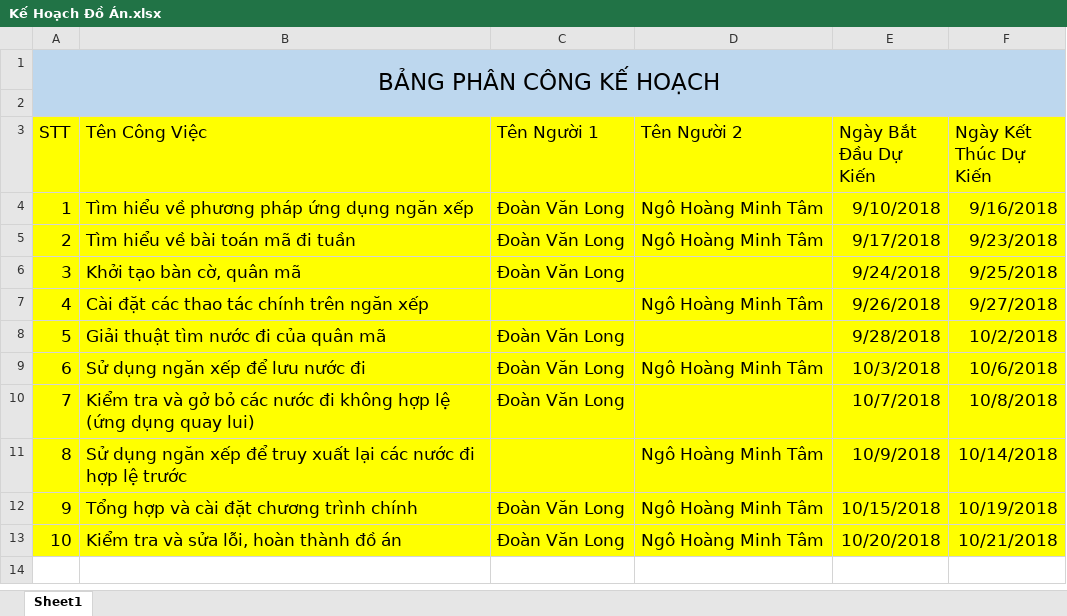
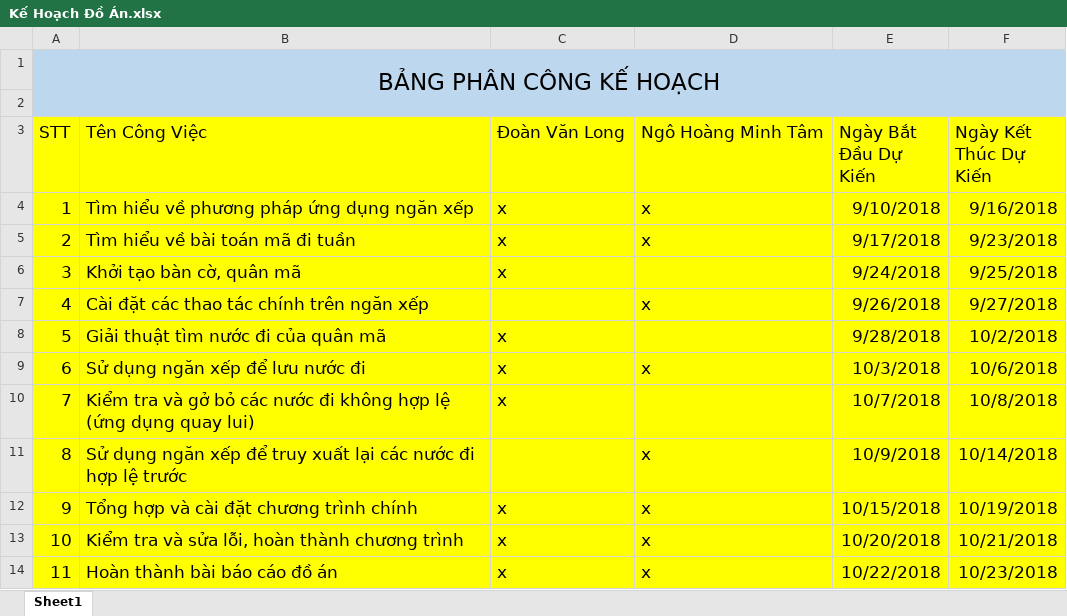
Before and after one commit to KintanaDesuK/Horse, an Excel workbook: Kế Hoạch Đồ Án.xlsx, sheet Sheet1, drawn as a sheet; values as stored, in another font and other column widths than the file's, no borders; removed rows and columns are numbered as before the commit, all else as after; the diff names each change by its address in the sheet, - before the commit and + after, or states it on an @@ line.

Commit message:
commit to res

```diff
--- a/Kế Hoạch Đồ Án.xlsx (sheet Sheet1)
+++ b/Kế Hoạch Đồ Án.xlsx (sheet Sheet1)
-C3: Tên Người 1
+C3: Đoàn Văn Long
-D3: Tên Người 2
+D3: Ngô Hoàng Minh Tâm
-C4:C6 (Đoàn Văn Long): Đoàn Văn Long
+C4:C6 (Đoàn Văn Long): x
-D4:D5 (Ngô Hoàng Minh Tâm): Ngô Hoàng Minh Tâm
+D4:D5 (Ngô Hoàng Minh Tâm): x
-D7 (Ngô Hoàng Minh Tâm): Ngô Hoàng Minh Tâm
+D7 (Ngô Hoàng Minh Tâm): x
-C8:C10 (Đoàn Văn Long): Đoàn Văn Long
+C8:C10 (Đoàn Văn Long): x
-D9 (Ngô Hoàng Minh Tâm): Ngô Hoàng Minh Tâm
+D9 (Ngô Hoàng Minh Tâm): x
-D11:D12 (Ngô Hoàng Minh Tâm): Ngô Hoàng Minh Tâm
+D11:D12 (Ngô Hoàng Minh Tâm): x
-C12 (Đoàn Văn Long): Đoàn Văn Long
+C12 (Đoàn Văn Long): x
-row 13: 10 | Kiểm tra và sửa lỗi, hoàn thành đồ án | Đoàn Văn Long | Ngô Hoàng Minh Tâm | 10/20/2018 | 10/21/2018
+row 13: 10 | Kiểm tra và sửa lỗi, hoàn thành chương trình | x | x | 10/20/2018 | 10/21/2018
+row 14: 11 | Hoàn thành bài báo cáo đồ án | x | x | 10/22/2018 | 10/23/2018
```
